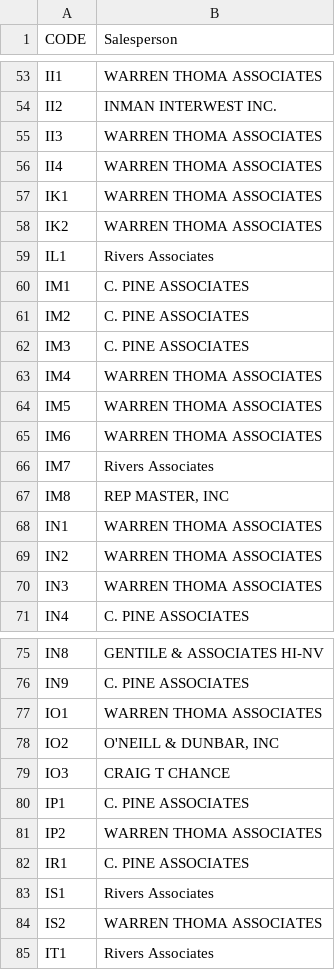
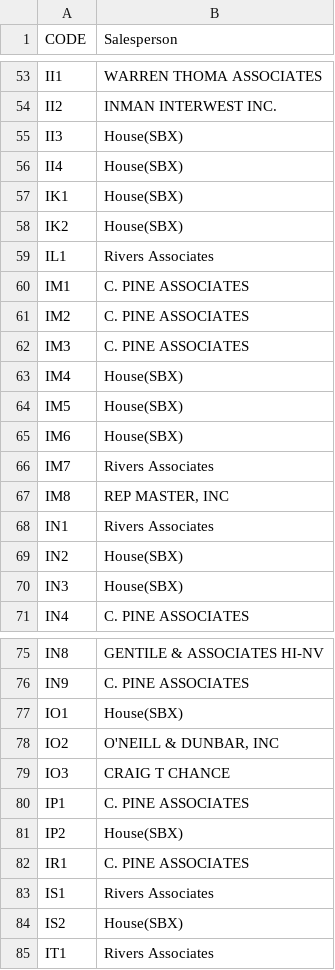
Before and after one commit to MuMTempACCT/TestingRIP, a CSV file: Comission Tie in Report.csv, drawn as a sheet; only a part is shown, gaps mark what is left out; the diff covers the shown part only.

```diff
--- a/Comission Tie in Report.csv
+++ b/Comission Tie in Report.csv
@@ -54,6 +54,6 @@ II1,WARREN THOMA  ASSOCIATES
 II2,INMAN INTERWEST INC.
-II3,WARREN THOMA  ASSOCIATES
-II4,WARREN THOMA  ASSOCIATES
-IK1,WARREN THOMA  ASSOCIATES
-IK2,WARREN THOMA  ASSOCIATES
+II3,House(SBX)
+II4,House(SBX)
+IK1,House(SBX)
+IK2,House(SBX)
 IL1,Rivers Associates
@@ -62,10 +62,10 @@ IM2,C. PINE ASSOCIATES
 IM3,C. PINE ASSOCIATES
-IM4,WARREN THOMA  ASSOCIATES
-IM5,WARREN THOMA  ASSOCIATES
-IM6,WARREN THOMA  ASSOCIATES
+IM4,House(SBX)
+IM5,House(SBX)
+IM6,House(SBX)
 IM7,Rivers Associates
 IM8,"REP MASTER, INC               "
-IN1,WARREN THOMA  ASSOCIATES
-IN2,WARREN THOMA  ASSOCIATES
-IN3,WARREN THOMA  ASSOCIATES
+IN1,Rivers Associates
+IN2,House(SBX)
+IN3,House(SBX)
 IN4,C. PINE ASSOCIATES
@@ -76,3 +76,3 @@ IN8,GENTILE & ASSOCIATES HI-NV
 IN9,C. PINE ASSOCIATES
-IO1,WARREN THOMA  ASSOCIATES
+IO1,House(SBX)
 IO2,"O'NEILL & DUNBAR, INC         "
@@ -80,6 +80,6 @@ IO3,CRAIG T CHANCE
 IP1,C. PINE ASSOCIATES
-IP2,WARREN THOMA  ASSOCIATES
+IP2,House(SBX)
 IR1,C. PINE ASSOCIATES
 IS1,Rivers Associates
-IS2,WARREN THOMA  ASSOCIATES
+IS2,House(SBX)
 IT1,Rivers Associates
```
Also changed, not shown: 15 added rows and 53 edited cells elsewhere in this file.
